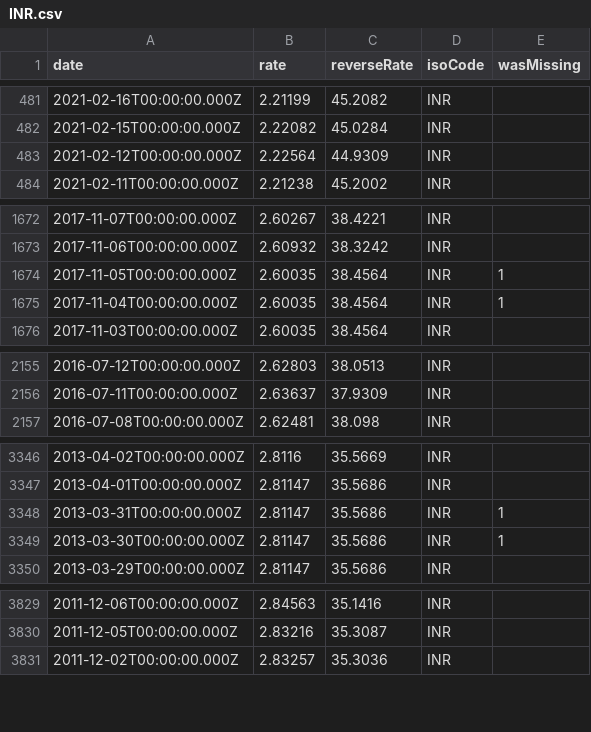
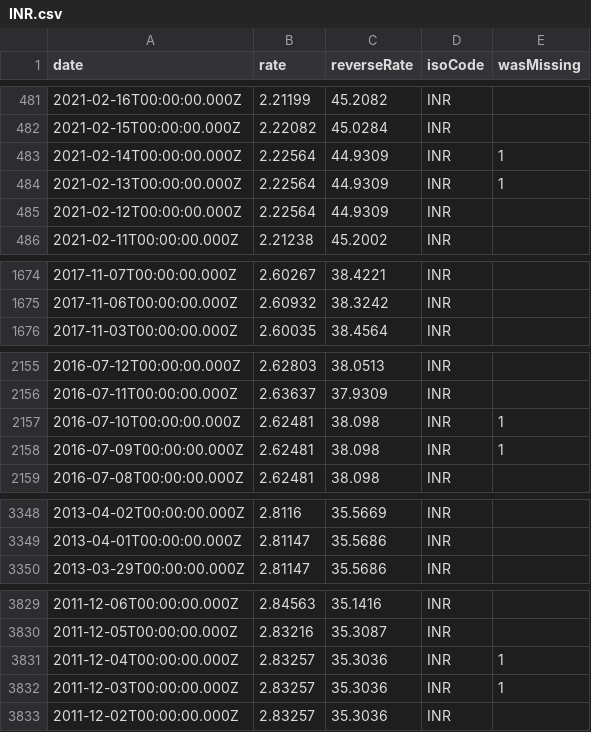
Before and after one commit to GeorgeSG/bnb-currency-exchange-rates, a CSV file: data/INR.csv, drawn as a sheet; only a part is shown, gaps mark what is left out; removed rows and columns are numbered as before the commit, all else as after; the diff names each change by its address in the sheet, - before the commit and + after, or states it on an @@ line.

```diff
--- a/data/INR.csv
+++ b/data/INR.csv
+row 483: 2021-02-14T00:00:00.000Z | 2.22564 | 44.9309 | INR | 1
+row 484: 2021-02-13T00:00:00.000Z | 2.22564 | 44.9309 | INR | 1
-row 1674: 2017-11-05T00:00:00.000Z | 2.60035 | 38.4564 | INR | 1
-row 1675: 2017-11-04T00:00:00.000Z | 2.60035 | 38.4564 | INR | 1
+row 2157: 2016-07-10T00:00:00.000Z | 2.62481 | 38.098 | INR | 1
+row 2158: 2016-07-09T00:00:00.000Z | 2.62481 | 38.098 | INR | 1
-row 3348: 2013-03-31T00:00:00.000Z | 2.81147 | 35.5686 | INR | 1
-row 3349: 2013-03-30T00:00:00.000Z | 2.81147 | 35.5686 | INR | 1
+row 3831: 2011-12-04T00:00:00.000Z | 2.83257 | 35.3036 | INR | 1
+row 3832: 2011-12-03T00:00:00.000Z | 2.83257 | 35.3036 | INR | 1
```
Also changed, not shown: data/DKK.csv, data/ILS.csv, 39 other files.
